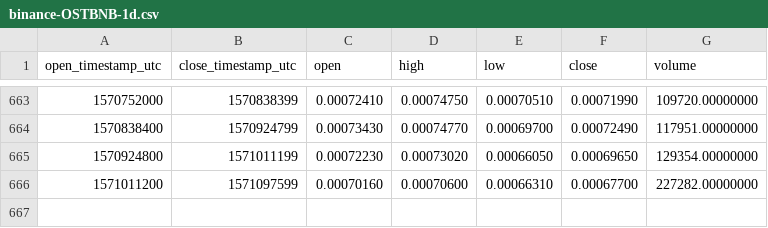
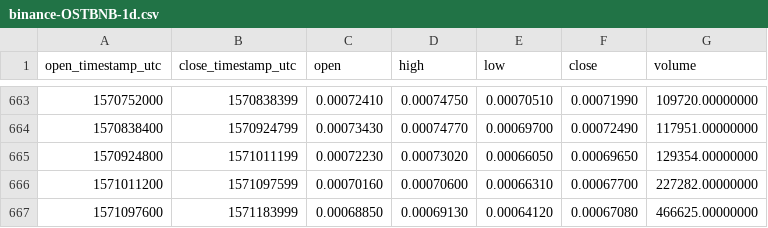
Before and after one commit to cryptobigbro/binance-OSTBNB, a CSV file: binance-OSTBNB-1d.csv, drawn as a sheet; only a part is shown, gaps mark what is left out; the diff names each change by its address in the sheet, - before the commit and + after, or states it on an @@ line.

Commit message:
Update OHLCV data.

```diff
--- a/binance-OSTBNB-1d.csv
+++ b/binance-OSTBNB-1d.csv
+row 667: 1571097600 | 1571183999 | 0.00068850 | 0.00069130 | 0.00064120 | 0.00067080 | 466625.00000000
```
Also changed, not shown: 1 other file.
